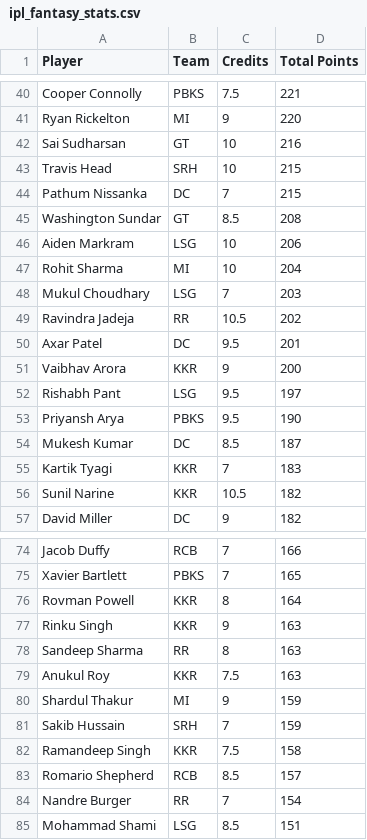
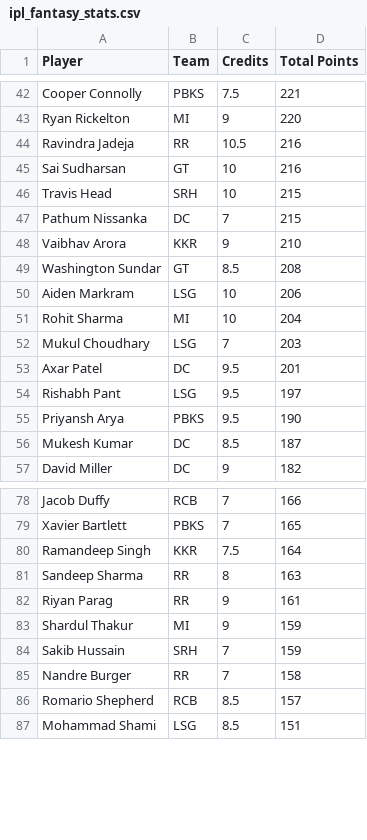
Before and after one commit to Malyala-Meghamsh/ipl-fantasy-league, a CSV file: ipl_fantasy_stats.csv, drawn as a sheet; only a part is shown, gaps mark what is left out; the diff covers the shown part only.

```diff
--- a/ipl_fantasy_stats.csv
+++ b/ipl_fantasy_stats.csv
@@ -41,2 +43,3 @@ Cooper Connolly,PBKS,7.5,221
 Ryan Rickelton,MI,9,220
+Ravindra Jadeja,RR,10.5,216
 Sai Sudharsan,GT,10,216
@@ -44,2 +47,3 @@ Travis Head,SRH,10,215
 Pathum Nissanka,DC,7,215
+Vaibhav Arora,KKR,9,210
 Washington Sundar,GT,8.5,208
@@ -48,5 +52,3 @@ Rohit Sharma,MI,10,204
 Mukul Choudhary,LSG,7,203
-Ravindra Jadeja,RR,10.5,202
 Axar Patel,DC,9.5,201
-Vaibhav Arora,KKR,9,200
 Rishabh Pant,LSG,9.5,197
@@ -54,4 +56,2 @@ Priyansh Arya,PBKS,9.5,190
 Mukesh Kumar,DC,8.5,187
-Kartik Tyagi,KKR,7,183
-Sunil Narine,KKR,10.5,182
 David Miller,DC,9,182
@@ -75,11 +79,9 @@ Jacob Duffy,RCB,7,166
 Xavier Bartlett,PBKS,7,165
-Rovman Powell,KKR,8,164
-Rinku Singh,KKR,9,163
+Ramandeep Singh,KKR,7.5,164
 Sandeep Sharma,RR,8,163
-Anukul Roy,KKR,7.5,163
+Riyan Parag,RR,9,161
 Shardul Thakur,MI,9,159
 Sakib Hussain,SRH,7,159
-Ramandeep Singh,KKR,7.5,158
+Nandre Burger,RR,7,158
 Romario Shepherd,RCB,8.5,157
-Nandre Burger,RR,7,154
 Mohammad Shami,LSG,8.5,151
```
Also changed, not shown: 16 added rows, 12 removed rows, 21 moved rows and 2 edited cells elsewhere in this file, ipl_fantasy_stats_2026-04-19.csv, ranking_history.csv, 1 other file.
